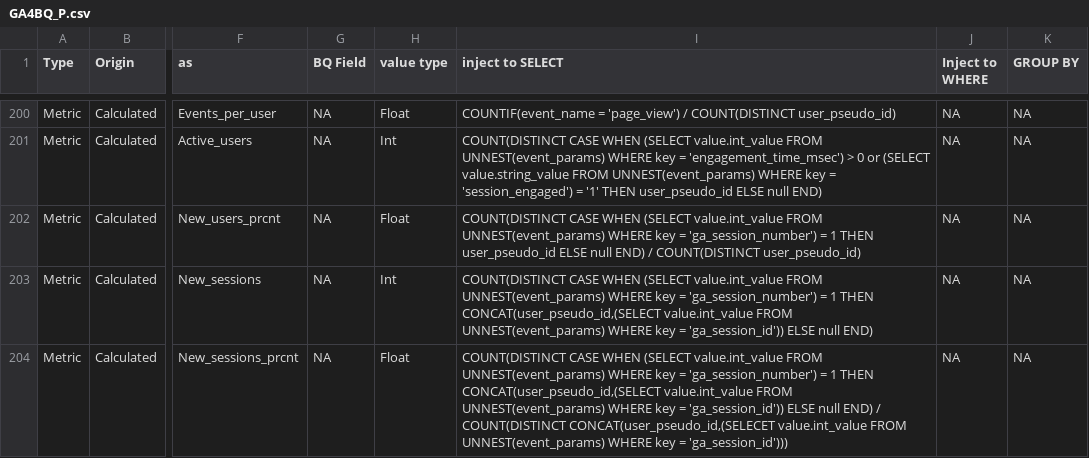
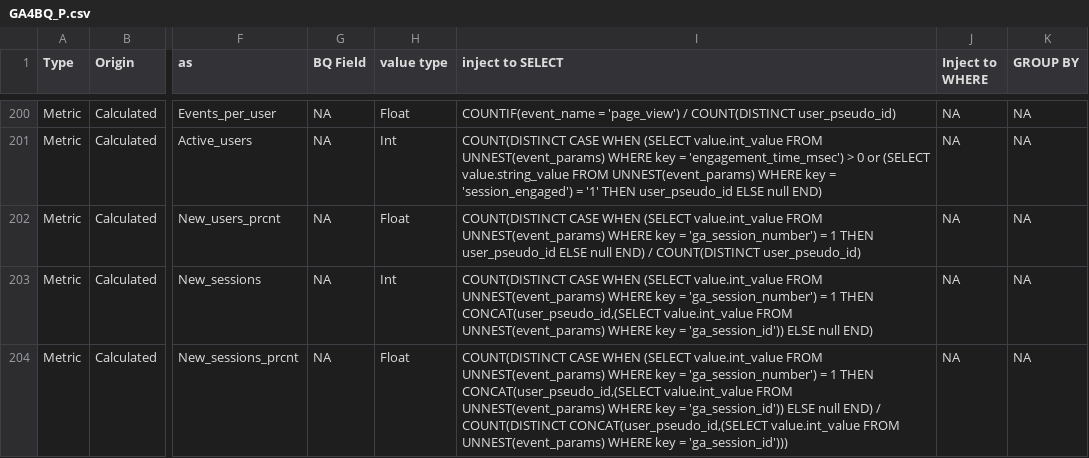
Before and after one commit to Trafikant/GA4BQ_P, a CSV file: GA4BQ_P.csv, drawn as a sheet; only a part is shown, gaps mark what is left out; the diff names each change by its address in the sheet, - before the commit and + after, or states it on an @@ line.

Commit message:
Update GA4BQ_P.csv

```diff
--- a/GA4BQ_P.csv
+++ b/GA4BQ_P.csv
-I204 (inject to SELECT): …/ COUNT(DISTINCT CONCAT(user_pseudo_id,(SELECET value.int_value FROM…
+I204 (inject to SELECT): …/ COUNT(DISTINCT CONCAT(user_pseudo_id,(SELECT value.int_value FROM…
```
